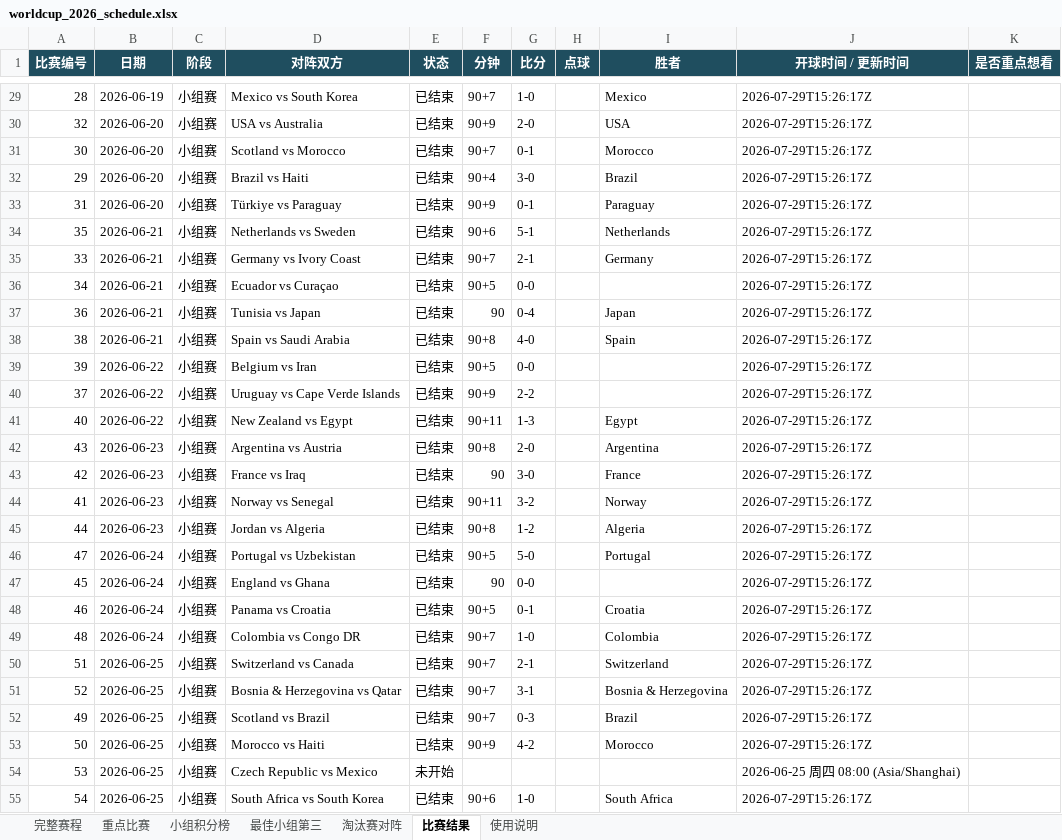
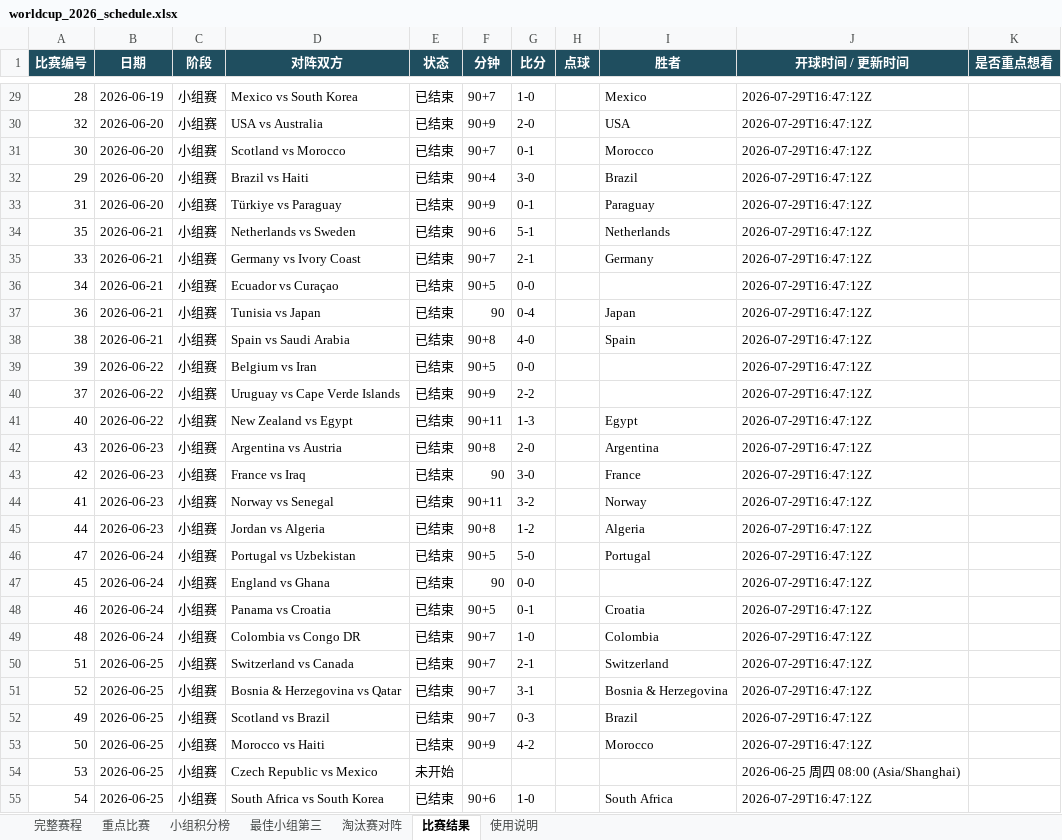
Before and after one commit to zhaojinwen2023-oss/World-Cup-2026, an Excel workbook: worldcup-schedule/output/worldcup_2026_schedule.xlsx, sheet 比赛结果, drawn as a sheet; only a part is shown, gaps mark what is left out; values as stored, in another font and other column widths than the file's, no borders; table styles not drawn; the diff covers the shown part only; the diff names each change by its address in the sheet, - before the commit and + after, or states it on an @@ line.

```diff
--- a/worldcup-schedule/output/worldcup_2026_schedule.xlsx (sheet 比赛结果)
+++ b/worldcup-schedule/output/worldcup_2026_schedule.xlsx (sheet 比赛结果)
-J29:J53 (开球时间 / 更新时间): 2026-07-29T15:26:17Z
+J29:J53 (开球时间 / 更新时间): 2026-07-29T16:47:12Z
-J55 (开球时间 / 更新时间): 2026-07-29T15:26:17Z
+J55 (开球时间 / 更新时间): 2026-07-29T16:47:12Z
```
Also changed, not shown: 74 edited cells elsewhere in this sheet, sheet 完整赛程, sheet 使用说明, 6 other files.
